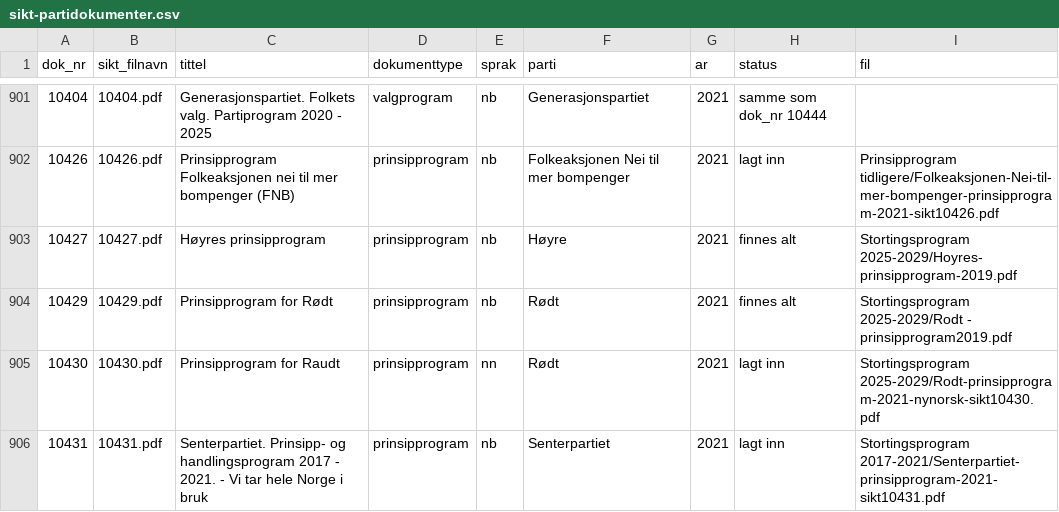
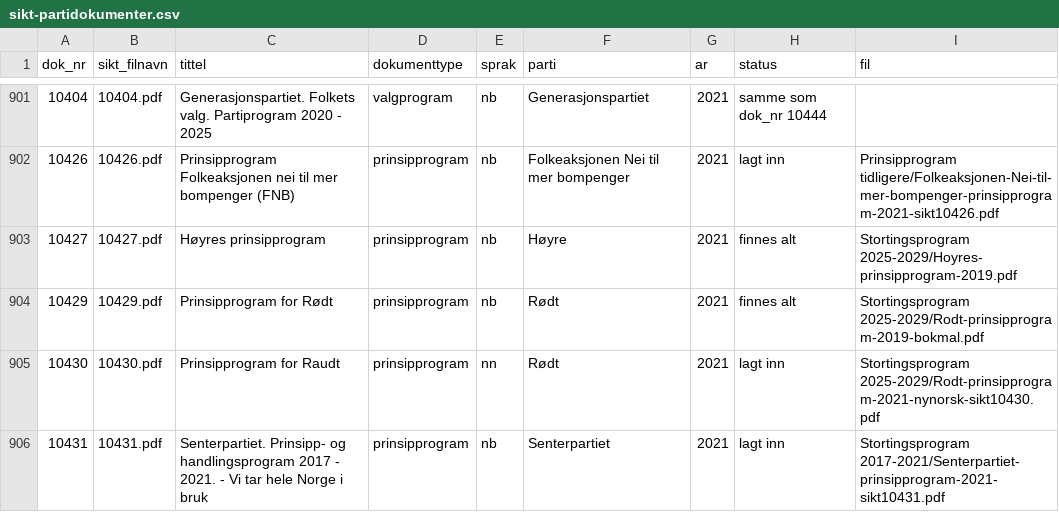
Before and after one commit to Laaknor/HvaMenerPartiet, a CSV file: docs/Partiprogram/sikt-partidokumenter.csv, drawn as a sheet; only a part is shown, gaps mark what is left out.

```diff
--- a/docs/Partiprogram/sikt-partidokumenter.csv
+++ b/docs/Partiprogram/sikt-partidokumenter.csv
@@ -903,3 +903,3 @@ dok_nr,sikt_filnavn,tittel,dokumenttype,sprak,parti,ar,status,fil
 10427,10427.pdf,Høyres prinsipprogram,prinsipprogram,nb,Høyre,2021,finnes alt,Stortingsprogram 2025-2029/Hoyres-prinsipprogram-2019.pdf
-10429,10429.pdf,Prinsipprogram for Rødt,prinsipprogram,nb,Rødt,2021,finnes alt,Stortingsprogram 2025-2029/Rodt - prinsipprogram2019.pdf
+10429,10429.pdf,Prinsipprogram for Rødt,prinsipprogram,nb,Rødt,2021,finnes alt,Stortingsprogram 2025-2029/Rodt-prinsipprogram-2019-bokmal.pdf
 10430,10430.pdf,Prinsipprogram for Raudt,prinsipprogram,nn,Rødt,2021,lagt inn,Stortingsprogram 2025-2029/Rodt-prinsipprogram-2021-nynorsk-sikt10430.pdf
```
Also changed, not shown: 1 other file.
